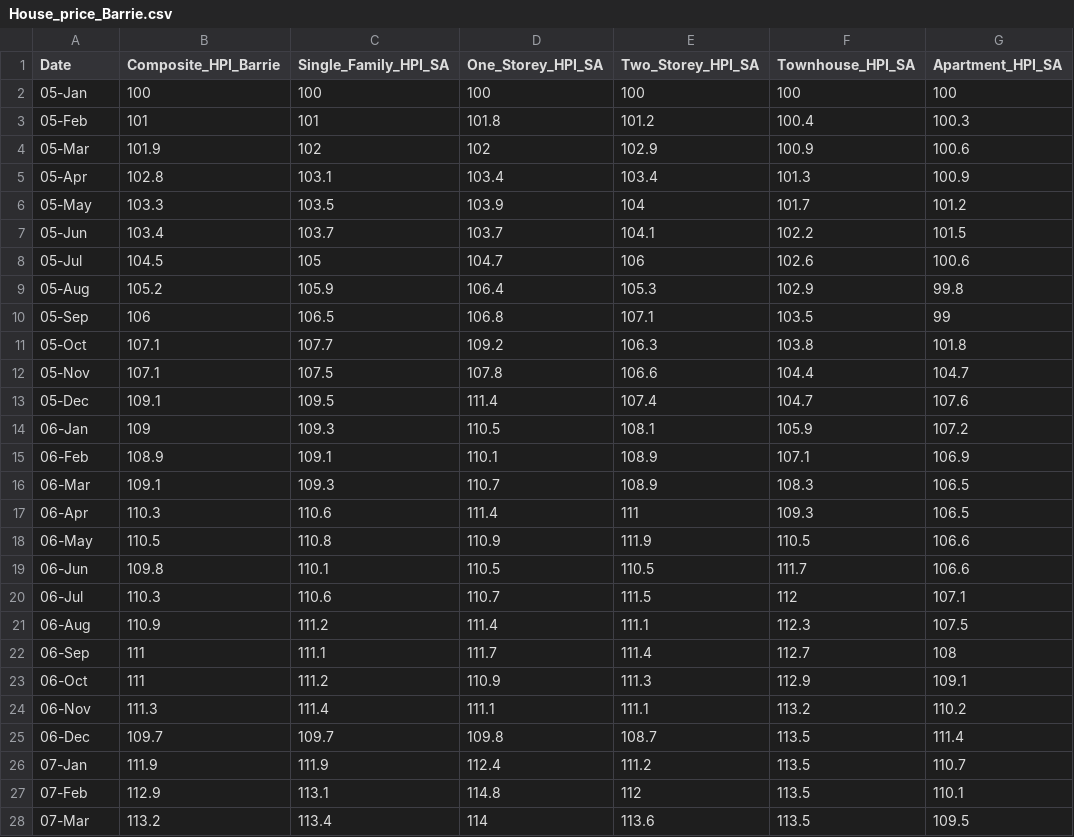
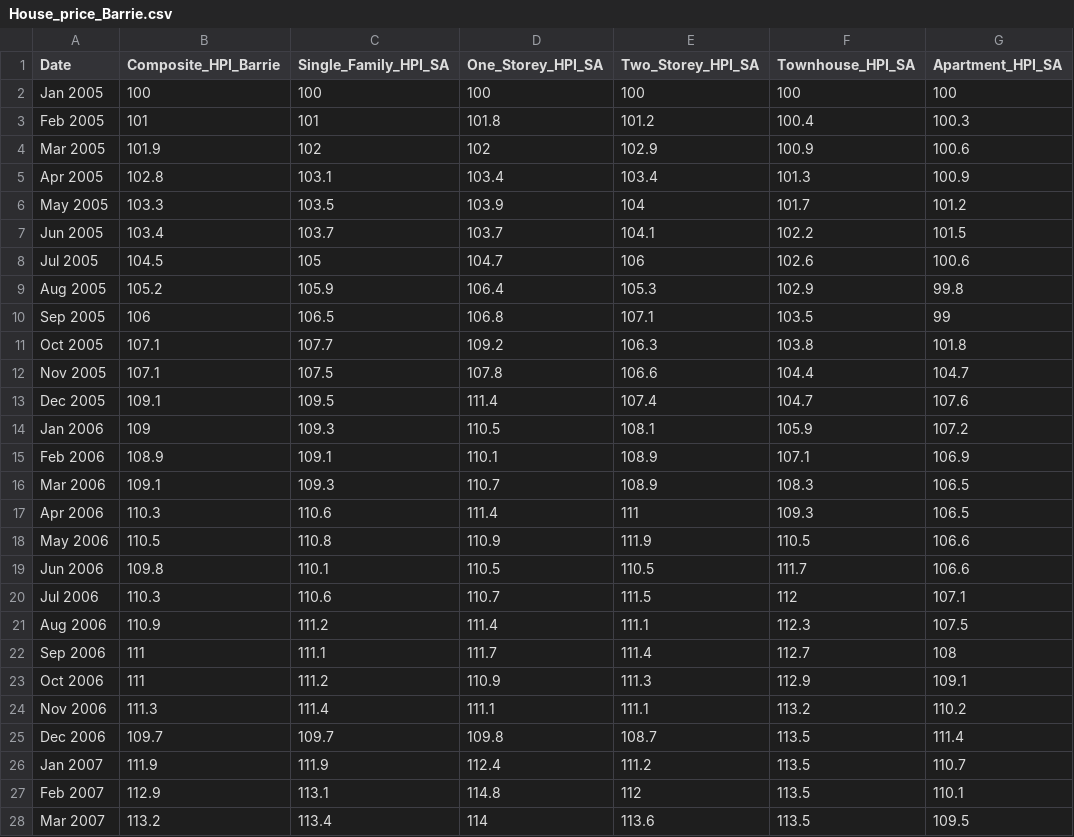
Before and after one commit to you915/covid_impacted_house_pricing_in_Ontario, a CSV file: Data/House_price_Barrie.csv, drawn as a sheet; only a part is shown; the diff covers the shown part only; the diff names each change by its address in the sheet, - before the commit and + after, or states it on an @@ line.

Commit message:
adding ML model and edited data files

```diff
--- a/Data/House_price_Barrie.csv
+++ b/Data/House_price_Barrie.csv
-A2 (Date): 05-Jan
+A2 (Date): Jan 2005
-A3 (Date): 05-Feb
+A3 (Date): Feb 2005
-A4 (Date): 05-Mar
+A4 (Date): Mar 2005
-A5 (Date): 05-Apr
+A5 (Date): Apr 2005
-A6 (Date): 05-May
+A6 (Date): May 2005
-A7 (Date): 05-Jun
+A7 (Date): Jun 2005
-A8 (Date): 05-Jul
+A8 (Date): Jul 2005
-A9 (Date): 05-Aug
+A9 (Date): Aug 2005
-A10 (Date): 05-Sep
+A10 (Date): Sep 2005
-A11 (Date): 05-Oct
+A11 (Date): Oct 2005
-A12 (Date): 05-Nov
+A12 (Date): Nov 2005
-A13 (Date): 05-Dec
+A13 (Date): Dec 2005
-A14 (Date): 06-Jan
+A14 (Date): Jan 2006
-A15 (Date): 06-Feb
+A15 (Date): Feb 2006
-A16 (Date): 06-Mar
+A16 (Date): Mar 2006
-A17 (Date): 06-Apr
+A17 (Date): Apr 2006
-A18 (Date): 06-May
+A18 (Date): May 2006
-A19 (Date): 06-Jun
+A19 (Date): Jun 2006
-A20 (Date): 06-Jul
+A20 (Date): Jul 2006
-A21 (Date): 06-Aug
+A21 (Date): Aug 2006
-A22 (Date): 06-Sep
+A22 (Date): Sep 2006
-A23 (Date): 06-Oct
+A23 (Date): Oct 2006
-A24 (Date): 06-Nov
+A24 (Date): Nov 2006
-A25 (Date): 06-Dec
+A25 (Date): Dec 2006
-A26 (Date): 07-Jan
+A26 (Date): Jan 2007
-A27 (Date): 07-Feb
+A27 (Date): Feb 2007
-A28 (Date): 07-Mar
+A28 (Date): Mar 2007
```
Also changed, not shown: 162 edited cells elsewhere in this file, Data/House_price_Hamilton.csv, Data/House_price_Kitchener.csv, 3 other files.
